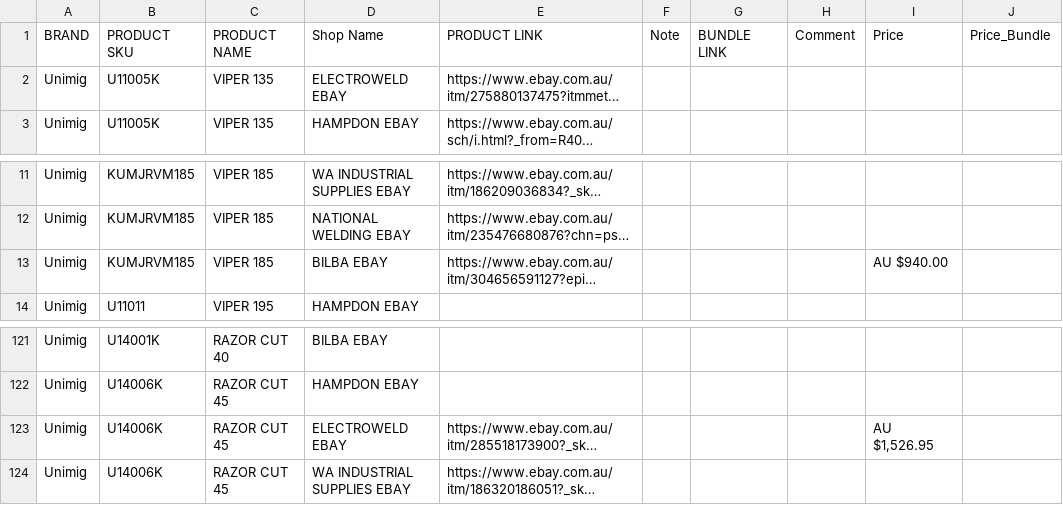
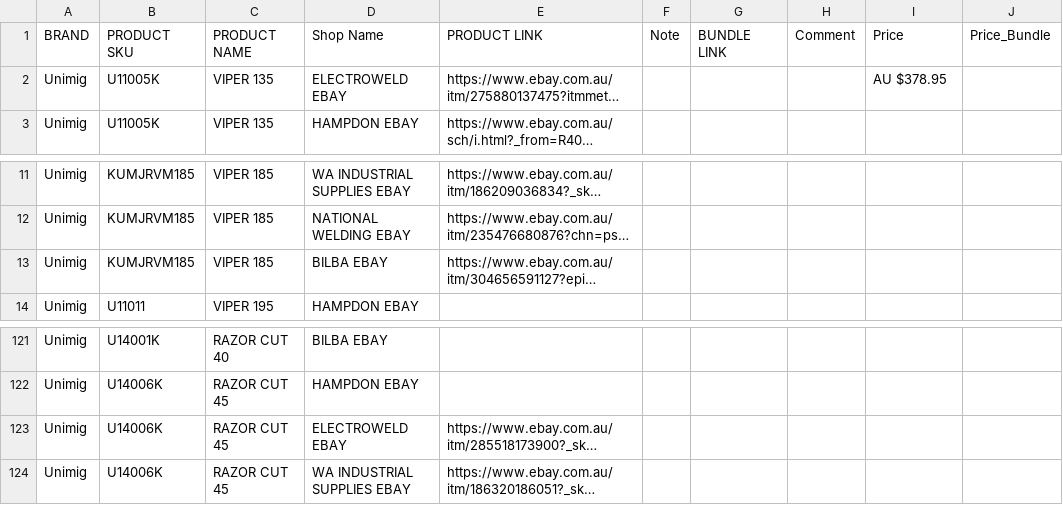
Before and after one commit to Samhith-k/scraper-electroweld, a CSV file: scraper_outputs/EBAY.csv (was EBAY.csv), drawn as a sheet; only a part is shown, gaps mark what is left out; long unchanged cells end in …; the diff names each change by its address in the sheet, - before the commit and + after, or states it on an @@ line.

```diff
--- a/EBAY.csv
+++ b/scraper_outputs/EBAY.csv
-I2 (Price): (empty)
+I2 (Price): AU $378.95
-I13 (Price): AU $940.00
+I13 (Price): (empty)
-I123 (Price): AU $1,526.95
+I123 (Price): (empty)
```
Also changed, not shown: scraper_outputs/TKD.csv, scraper_outputs/TOTAL_TOOLS.csv, 29 other files.
